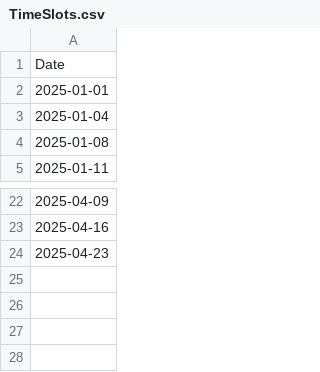
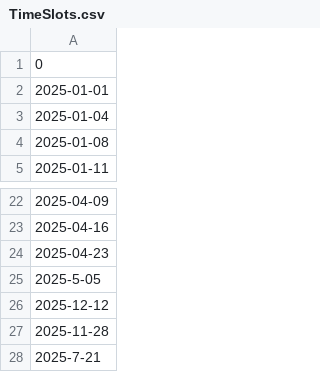
Before and after one commit to JoeZZ-10/GA-Tournament-Scheduler, a CSV file: src/data/TimeSlots.csv, drawn as a sheet; only a part is shown, gaps mark what is left out.

```diff
--- a/src/data/TimeSlots.csv
+++ b/src/data/TimeSlots.csv
@@ -1,2 +1,2 @@
-Date
+0
 2025-01-01
@@ -24 +24,5 @@ Date
 2025-04-23
+2025-5-05
+2025-12-12
+2025-11-28
+2025-7-21
```
Also changed, not shown: 6 other files.
